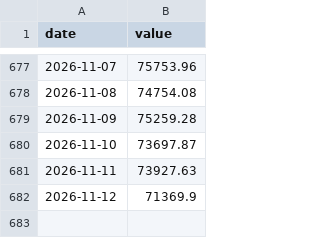
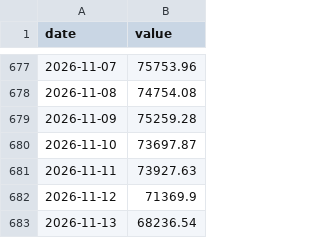
Before and after one commit to ronigooja/cryptodesk, a CSV file: data/daily/price_close.coinbase.btc.csv, drawn as a sheet; only a part is shown, gaps mark what is left out.

```diff
--- a/data/daily/price_close.coinbase.btc.csv
+++ b/data/daily/price_close.coinbase.btc.csv
@@ -682 +682,2 @@ date,value
 2026-11-12,71369.9
+2026-11-13,68236.54
```
Also changed, not shown: data/daily/mvrv.coinmetrics.eth.csv, data/daily/price_close.binance.btc.csv, 7 other files.
